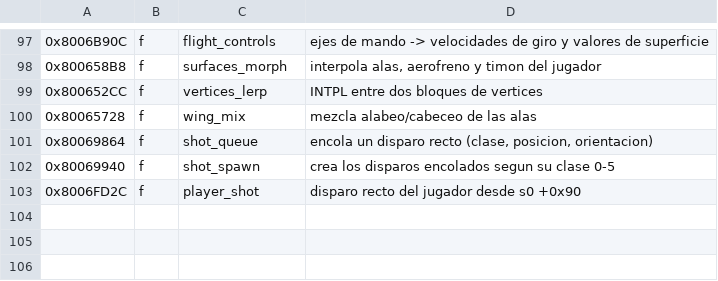
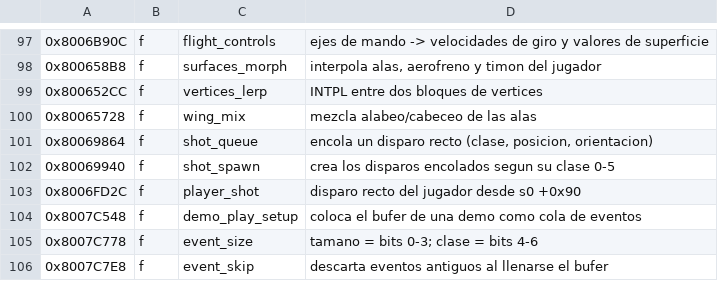
Before and after one commit to vzepec/ac3-decomp, a TSV file: tools/ghidra/names.tsv, drawn as a sheet; only a part is shown, gaps mark what is left out.

```diff
--- a/tools/ghidra/names.tsv
+++ b/tools/ghidra/names.tsv
@@ -103 +103,4 @@
 0x8006FD2C	f	player_shot	disparo recto del jugador desde s0 +0x90
+0x8007C548	f	demo_play_setup	coloca el bufer de una demo como cola de eventos
+0x8007C778	f	event_size	tamano = bits 0-3; clase = bits 4-6
+0x8007C7E8	f	event_skip	descarta eventos antiguos al llenarse el bufer
```
Also changed, not shown: 4 other files.
